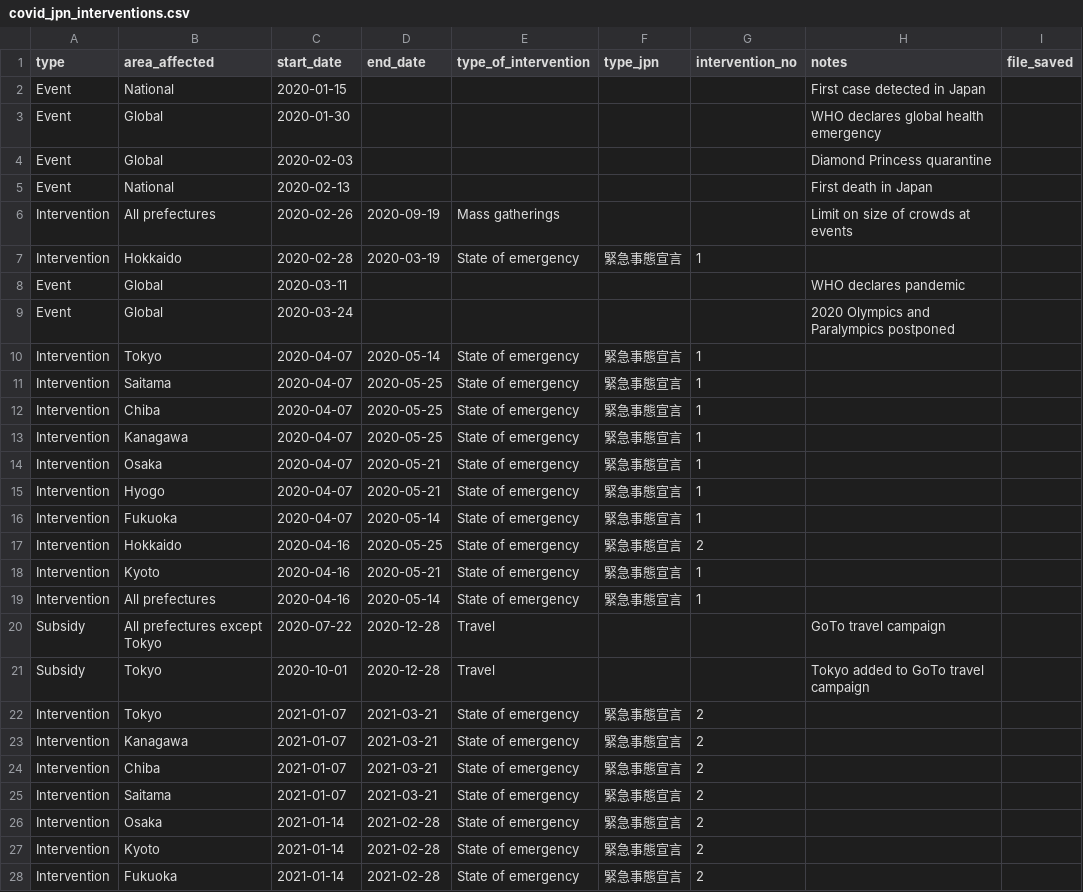
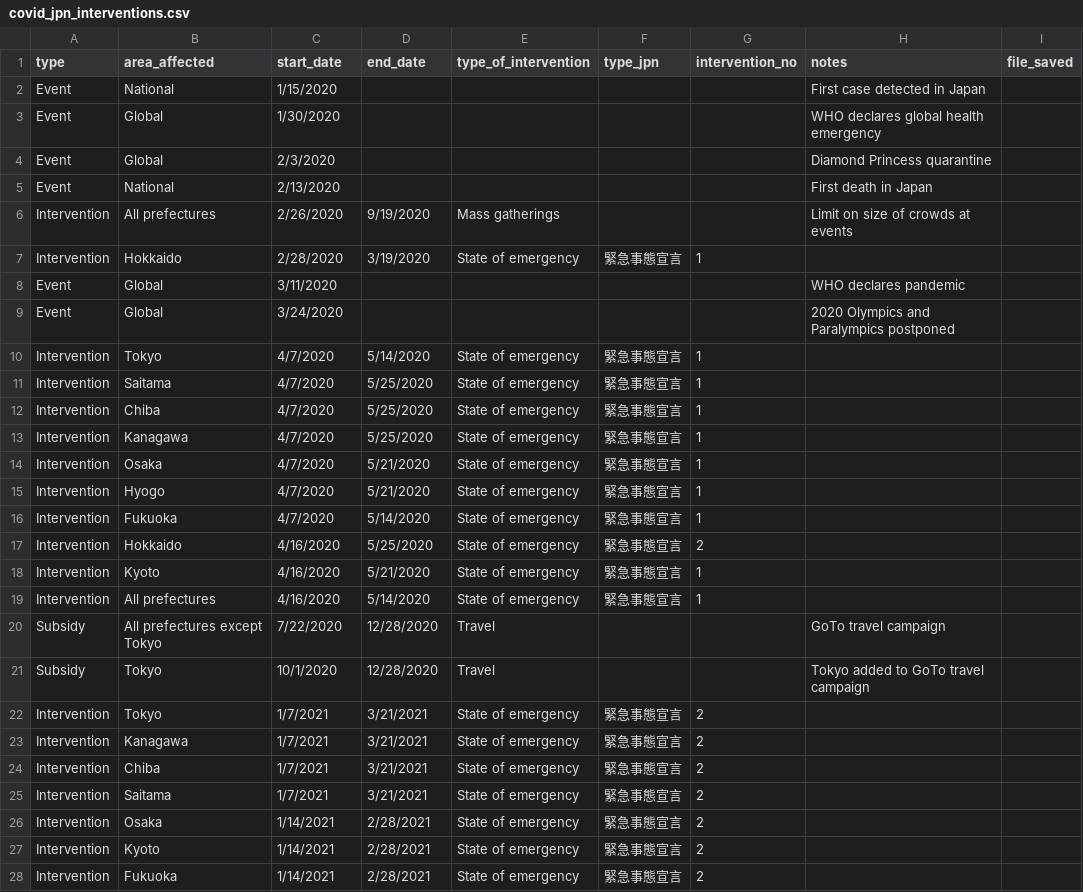
Before and after one commit to nlinton/ID_resources, a CSV file: JpnInterventions/covid_jpn_interventions.csv, drawn as a sheet; only a part is shown; the diff covers the shown part only.

```diff
--- a/JpnInterventions/covid_jpn_interventions.csv
+++ b/JpnInterventions/covid_jpn_interventions.csv
@@ -1,28 +1,28 @@
 type,area_affected,start_date,end_date,type_of_intervention,type_jpn,intervention_no,notes,file_saved
-Event,National,2020-01-15,,,,,First case detected in Japan,
-Event,Global,2020-01-30,,,,,WHO declares global health emergency,
-Event,Global,2020-02-03,,,,,Diamond Princess quarantine,
-Event,National,2020-02-13,,,,,First death in Japan,
-Intervention,All prefectures,2020-02-26,2020-09-19,Mass gatherings,,,Limit on size of crowds at events,
-Intervention,Hokkaido,2020-02-28,2020-03-19,State of emergency,緊急事態宣言,1,,
-Event,Global,2020-03-11,,,,,WHO declares pandemic,
-Event,Global,2020-03-24,,,,,2020 Olympics and Paralympics postponed,
-Intervention,Tokyo,2020-04-07,2020-05-14,State of emergency,緊急事態宣言,1,,
-Intervention,Saitama,2020-04-07,2020-05-25,State of emergency,緊急事態宣言,1,,
-Intervention,Chiba,2020-04-07,2020-05-25,State of emergency,緊急事態宣言,1,,
-Intervention,Kanagawa,2020-04-07,2020-05-25,State of emergency,緊急事態宣言,1,,
-Intervention,Osaka,2020-04-07,2020-05-21,State of emergency,緊急事態宣言,1,,
-Intervention,Hyogo,2020-04-07,2020-05-21,State of emergency,緊急事態宣言,1,,
-Intervention,Fukuoka,2020-04-07,2020-05-14,State of emergency,緊急事態宣言,1,,
-Intervention,Hokkaido,2020-04-16,2020-05-25,State of emergency,緊急事態宣言,2,,
-Intervention,Kyoto,2020-04-16,2020-05-21,State of emergency,緊急事態宣言,1,,
-Intervention,All prefectures,2020-04-16,2020-05-14,State of emergency,緊急事態宣言,1,,
-Subsidy,All prefectures except Tokyo,2020-07-22,2020-12-28,Travel,,,GoTo travel campaign,
-Subsidy,Tokyo,2020-10-01,2020-12-28,Travel,,,Tokyo added to GoTo travel campaign,
-Intervention,Tokyo,2021-01-07,2021-03-21,State of emergency,緊急事態宣言,2,,
-Intervention,Kanagawa,2021-01-07,2021-03-21,State of emergency,緊急事態宣言,2,,
-Intervention,Chiba,2021-01-07,2021-03-21,State of emergency,緊急事態宣言,2,,
-Intervention,Saitama,2021-01-07,2021-03-21,State of emergency,緊急事態宣言,2,,
-Intervention,Osaka,2021-01-14,2021-02-28,State of emergency,緊急事態宣言,2,,
-Intervention,Kyoto,2021-01-14,2021-02-28,State of emergency,緊急事態宣言,2,,
-Intervention,Fukuoka,2021-01-14,2021-02-28,State of emergency,緊急事態宣言,2,,
+Event,National,1/15/2020,,,,,First case detected in Japan,
+Event,Global,1/30/2020,,,,,WHO declares global health emergency,
+Event,Global,2/3/2020,,,,,Diamond Princess quarantine,
+Event,National,2/13/2020,,,,,First death in Japan,
+Intervention,All prefectures,2/26/2020,9/19/2020,Mass gatherings,,,Limit on size of crowds at events,
+Intervention,Hokkaido,2/28/2020,3/19/2020,State of emergency,緊急事態宣言,1,,
+Event,Global,3/11/2020,,,,,WHO declares pandemic,
+Event,Global,3/24/2020,,,,,2020 Olympics and Paralympics postponed,
+Intervention,Tokyo,4/7/2020,5/14/2020,State of emergency,緊急事態宣言,1,,
+Intervention,Saitama,4/7/2020,5/25/2020,State of emergency,緊急事態宣言,1,,
+Intervention,Chiba,4/7/2020,5/25/2020,State of emergency,緊急事態宣言,1,,
+Intervention,Kanagawa,4/7/2020,5/25/2020,State of emergency,緊急事態宣言,1,,
+Intervention,Osaka,4/7/2020,5/21/2020,State of emergency,緊急事態宣言,1,,
+Intervention,Hyogo,4/7/2020,5/21/2020,State of emergency,緊急事態宣言,1,,
+Intervention,Fukuoka,4/7/2020,5/14/2020,State of emergency,緊急事態宣言,1,,
+Intervention,Hokkaido,4/16/2020,5/25/2020,State of emergency,緊急事態宣言,2,,
+Intervention,Kyoto,4/16/2020,5/21/2020,State of emergency,緊急事態宣言,1,,
+Intervention,All prefectures,4/16/2020,5/14/2020,State of emergency,緊急事態宣言,1,,
+Subsidy,All prefectures except Tokyo,7/22/2020,12/28/2020,Travel,,,GoTo travel campaign,
+Subsidy,Tokyo,10/1/2020,12/28/2020,Travel,,,Tokyo added to GoTo travel campaign,
+Intervention,Tokyo,1/7/2021,3/21/2021,State of emergency,緊急事態宣言,2,,
+Intervention,Kanagawa,1/7/2021,3/21/2021,State of emergency,緊急事態宣言,2,,
+Intervention,Chiba,1/7/2021,3/21/2021,State of emergency,緊急事態宣言,2,,
+Intervention,Saitama,1/7/2021,3/21/2021,State of emergency,緊急事態宣言,2,,
+Intervention,Osaka,1/14/2021,2/28/2021,State of emergency,緊急事態宣言,2,,
+Intervention,Kyoto,1/14/2021,2/28/2021,State of emergency,緊急事態宣言,2,,
+Intervention,Fukuoka,1/14/2021,2/28/2021,State of emergency,緊急事態宣言,2,,
```
Also changed, not shown: 1 added row and 99 edited cells elsewhere in this file, Tokyo2020/tokyo2020_linelist.csv.
